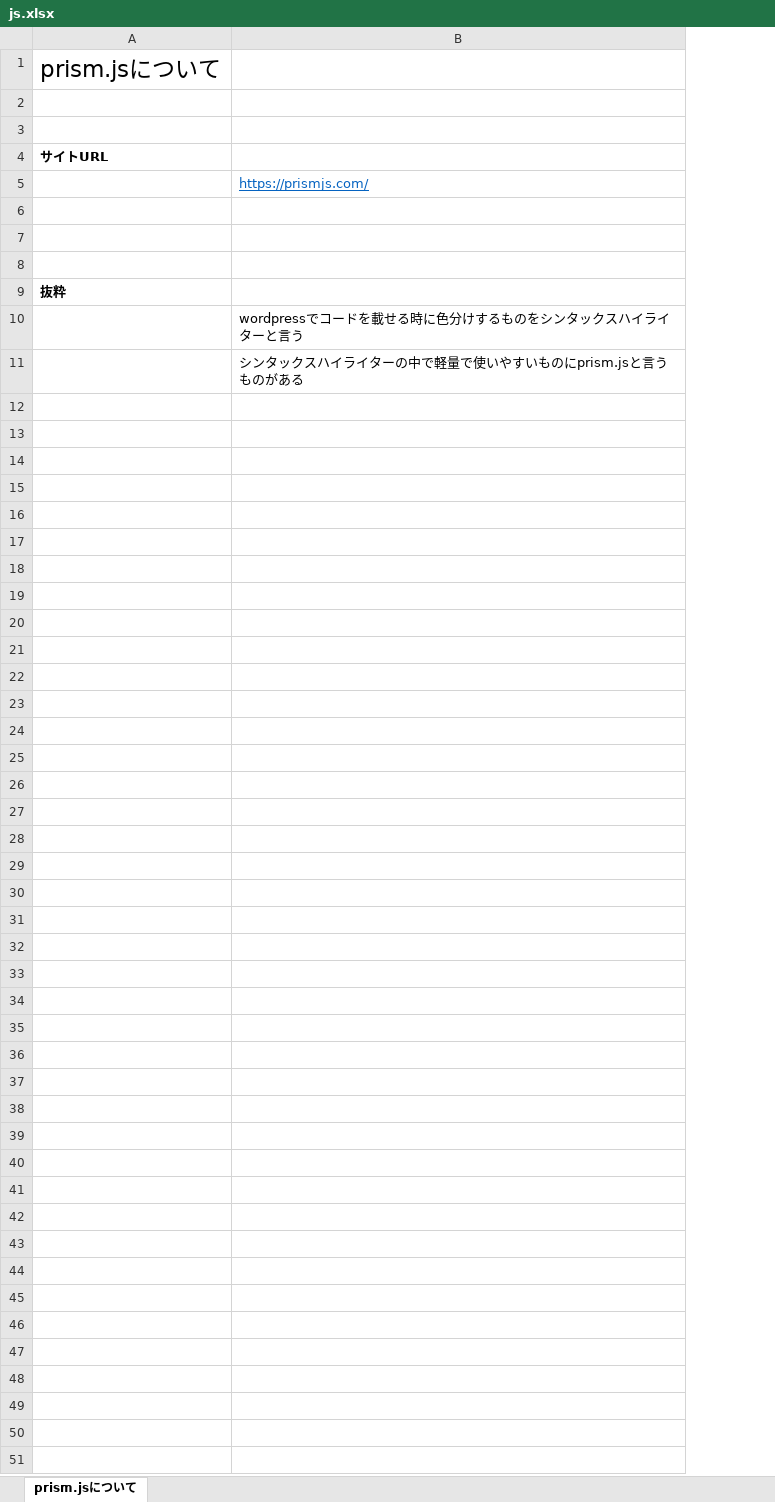
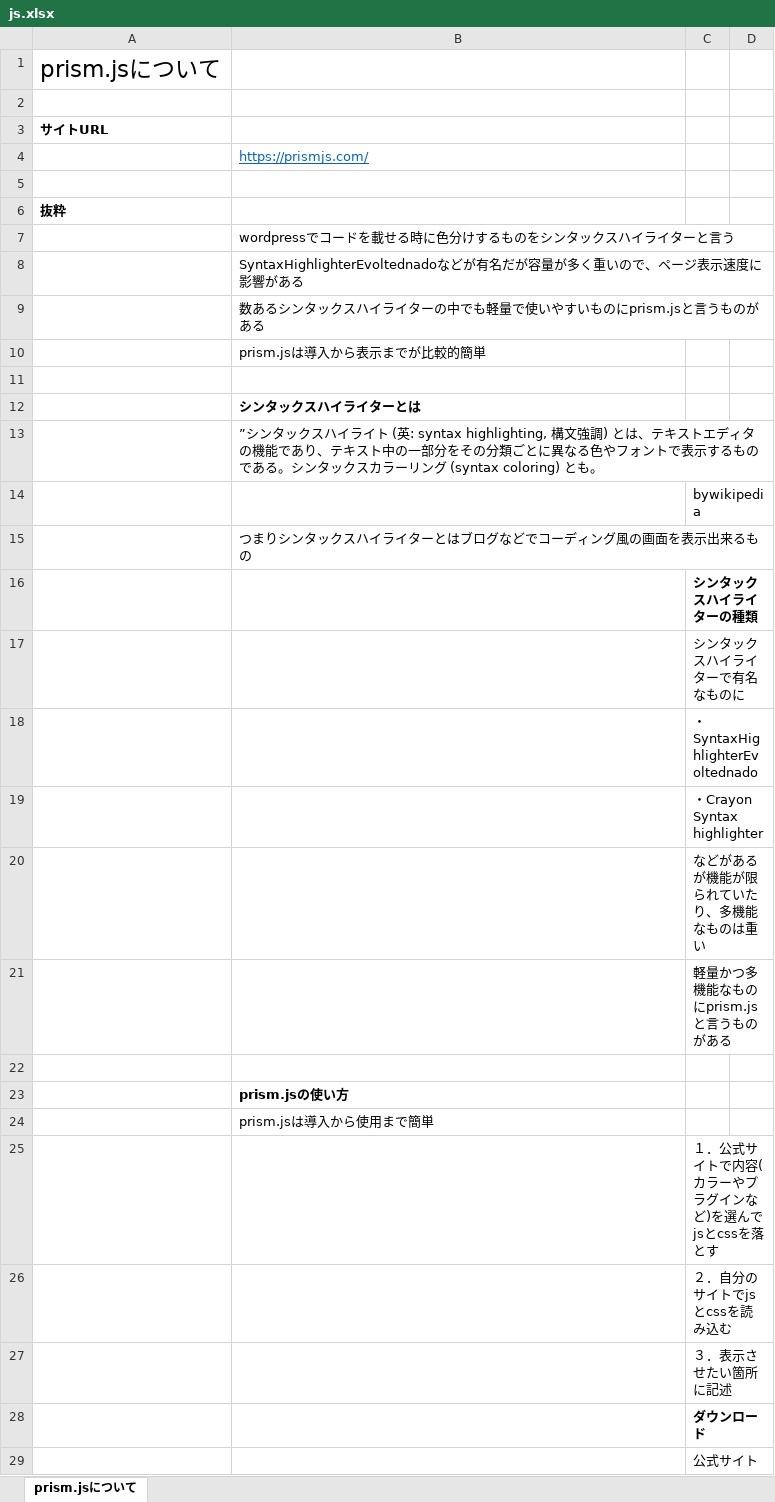
Before and after one commit to yotaro-cha/yotarandum, an Excel workbook: excel/js.xlsx, sheet prism.jsについて, drawn as a sheet; only a part is shown; values as stored, in another font and other column widths than the file's, no borders; removed rows and columns are numbered as before the commit, all else as after; the diff covers the shown part only; the diff names each change by its address in the sheet, - before the commit and + after, or states it on an @@ line.

Commit message:
prism.js記事途中

```diff
--- a/excel/js.xlsx (sheet prism.jsについて)
+++ b/excel/js.xlsx (sheet prism.jsについて)
+column C, rows 16-18: シンタックスハイライターの種類 | シンタックスハイライターで有名なものに | ・SyntaxHighlighterEvoltednado
+column D, empty
-row 2: (empty)
+row 6: 抜粋
+row 7:  | wordpressでコードを載せる時に色分けするものをシンタックスハイライターと言う
+row 8:  | SyntaxHighlighterEvoltednadoなどが有名だが容量が多く重いので、ページ表示速度に影響がある
+row 9:  | 数あるシンタックスハイライターの中でも軽量で使いやすいものにprism.jsと言うものがある
+row 10:  | prism.jsは導入から表示までが比較的簡単
+row 11: (empty)
+row 12:  | シンタックスハイライターとは
+row 13:  | ”シンタックスハイライト (英: syntax highlighting, 構文強調) とは、テキストエディタの機能であり、テキスト中の一部分をその分類ごとに異なる色やフォントで表示するものである。シンタックスカラーリング (syntax coloring) とも。
+row 14:  |  | bywikipedia
+row 15:  | つまりシンタックスハイライターとはブログなどでコーディング風の画面を表示出来るもの
-A18: 抜粋
+A18: (empty)
+row 19:  |  | ・Crayon Syntax highlighter
+row 20:  |  | などがあるが機能が限られていたり、多機能なものは重い
+row 21:  |  | 軽量かつ多機能なものにprism.jsと言うものがある
+row 22: (empty)
-B23: wordpressでコードを載せる時に色分けするものをシンタックスハイライターと言う
+B23: prism.jsの使い方
-B23 bold: off
+B23 bold: on
-B24: シンタックスハイライターの中で軽量で使いやすいものにprism.jsと言うものがある
+B24: prism.jsは導入から使用まで簡単
+row 25:  |  | １．公式サイトで内容(カラーやプラグインなど)を選んでjsとcssを落とす
+row 26:  |  | ２．自分のサイトでjsとcssを読み込む
+row 27:  |  | ３．表示させたい箇所に記述
+row 28:  |  | ダウンロード
+row 29:  |  | 公式サイト
```
Also changed, not shown: 17 added rows elsewhere in this sheet, 4 other files.
